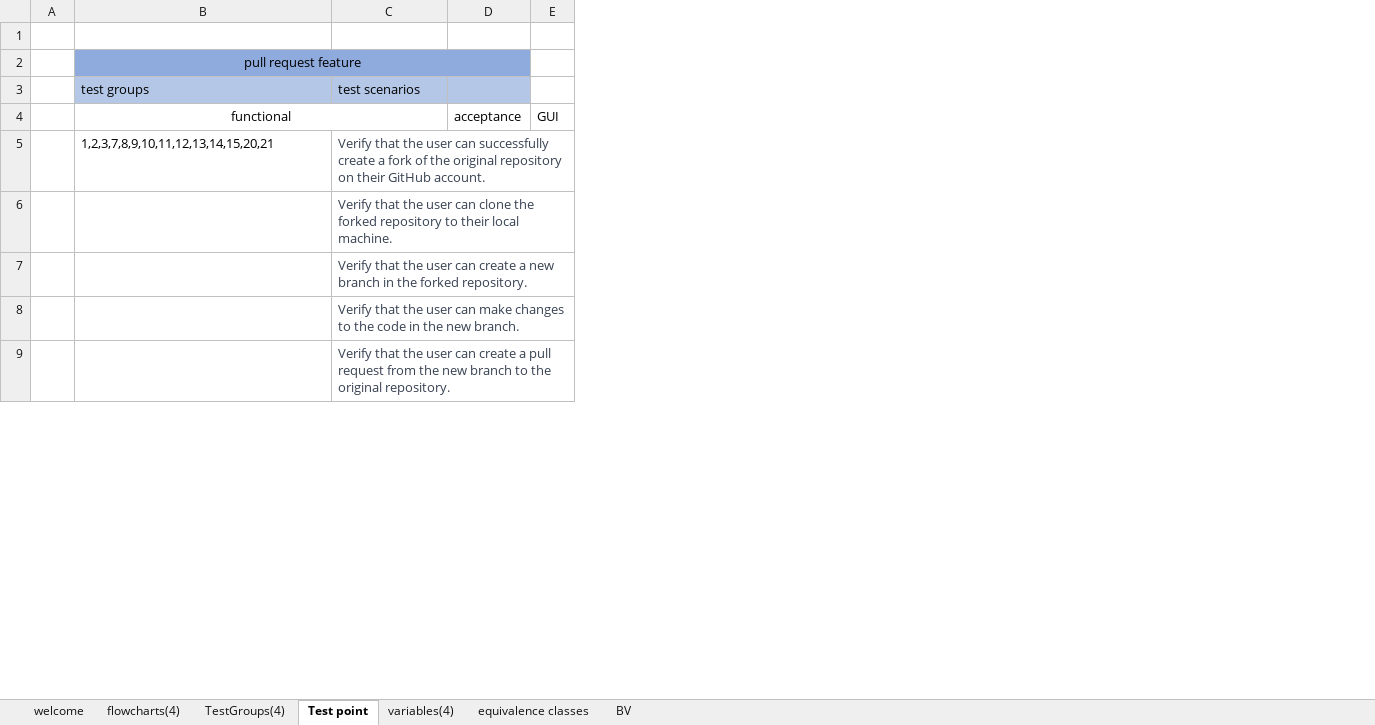
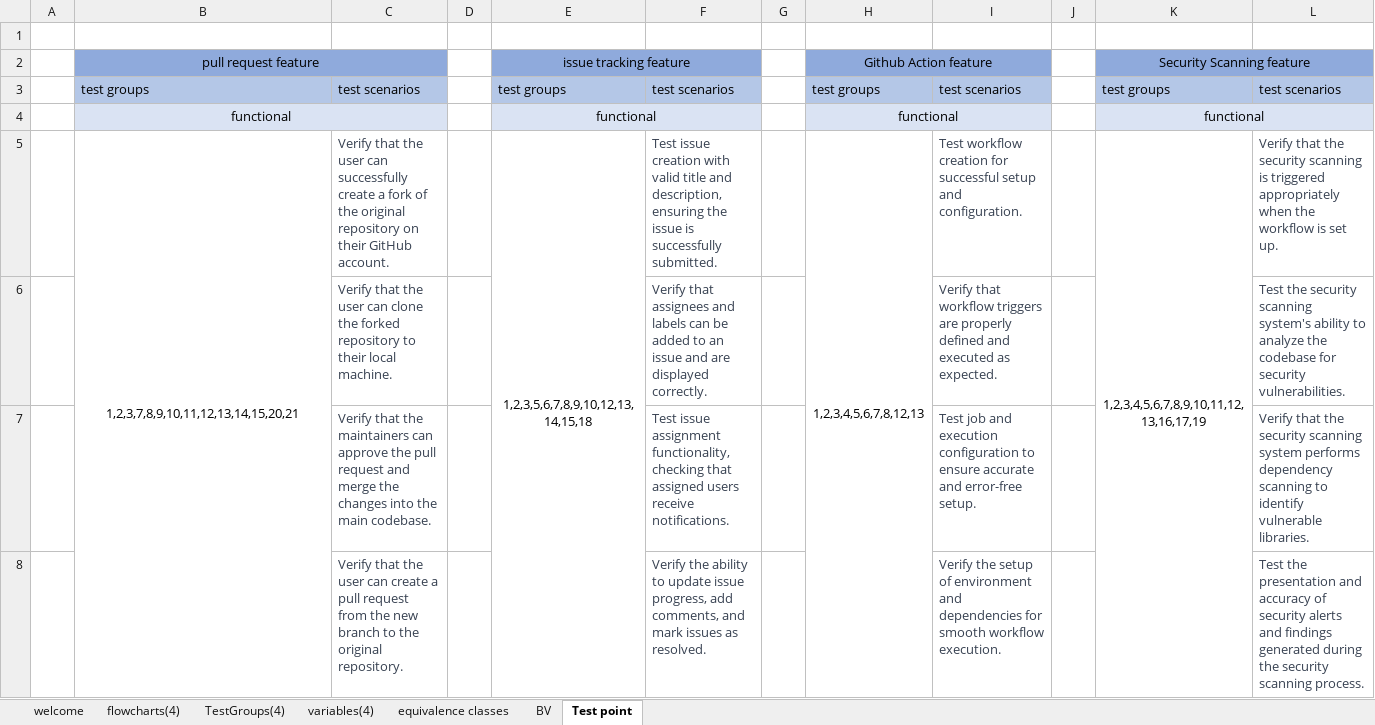
Before and after one commit to Abdullah-Mir712/FinalProjectSQA, an Excel workbook: FinalProjectGitHub.xlsx, sheet Test point, drawn as a sheet; only a part is shown; values as stored, in another font and other column widths than the file's, no borders; removed rows and columns are numbered as before the commit, all else as after; the diff covers the shown part only; the diff names each change by its address in the sheet, - before the commit and + after, or states it on an @@ line.

```diff
--- a/FinalProjectGitHub.xlsx (sheet Test point)
+++ b/FinalProjectGitHub.xlsx (sheet Test point)
@@ sheet tab order changed: welcome | flowcharts(4) | TestGroups(4) | variables(4) | equivalence classes | BV | Test point @@
-column D, row 4: acceptance
-column E, row 4: GUI
+column D, empty
+column E, rows 2-5: issue tracking feature | test groups | functional | 1,2,3,5,6,7,8,9,10,12,13,14,15,18
+column F, rows 3-8: test scenarios |  | Test issue creation with valid title and description, ensuring the issue is successfully submitted. | Verify that assignees and labels can be added to an issue and are displayed correctly. | Test issue assignment functionality, checking that assigned users receive notifications. | Verify the ability to update issue progress, add comments, and mark issues as resolved.
+column G, empty
+column H, rows 2-5: Github Action feature | test groups | functional | 1,2,3,4,5,6,7,8,12,13
+column I, rows 3-8: test scenarios |  | Test workflow creation for successful setup and configuration. | Verify that workflow triggers are properly defined and executed as expected. | Test job and execution configuration to ensure accurate and error-free setup. | Verify the setup of environment and dependencies for smooth workflow execution.
+column J, empty
+column K, rows 2-5: Security Scanning feature | test groups | functional | 1,2,3,4,5,6,7,8,9,10,11,12,13,16,17,19
+column L, rows 3-8: test scenarios |  | Verify that the security scanning is triggered appropriately when the workflow is set up. | Test the security scanning system's ability to analyze the codebase for security vulnerabilities. | Verify that the security scanning system performs dependency scanning to identify vulnerable libraries. | Test the presentation and accuracy of security alerts and findings generated during the security scanning process.
-B4:C4 fill: none
+B4:C4 fill: #DAE3F3
-B5 alignment: left
+B5 alignment: center
+B5:B8 merged
-C7: …that the user can create a new branch in the forked repository.
+C7: …that the maintainers can approve the pull request and merge the changes into the main codebase.
-row 8:  |  | Verify that the user can make changes to the code in the new branch.
```
Also changed, not shown: 16 added rows, 3 removed rows, 6 edited cells, cell formats and merged cells elsewhere in this sheet, sheet BV, sheet equivalence classes, sheet flowcharts(4), sheet TestGroups(4), sheet welcome, sheet variables(4).
